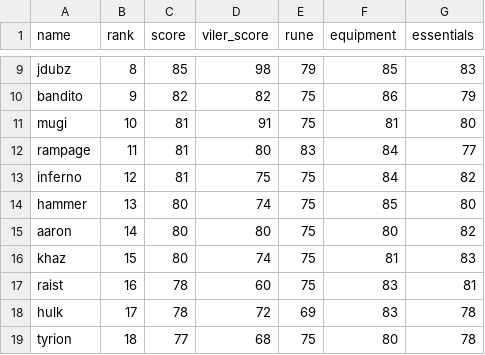
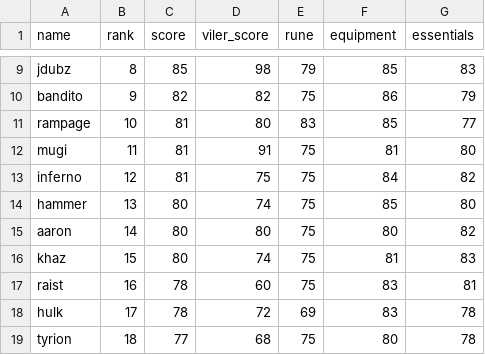
Before and after one commit to Rampage332/Agatha-event-bot, a CSV file: 349 Managerial Sheet - AgathaSheet.csv, drawn as a sheet; only a part is shown, gaps mark what is left out.

Commit message:
Add files via upload

```diff
--- a/349 Managerial Sheet - AgathaSheet.csv
+++ b/349 Managerial Sheet - AgathaSheet.csv
@@ -10,4 +10,4 @@ jdubz,8,85,98,79,85,83
 bandito,9,82,82,75,86,79
-mugi,10,81,91,75,81,80
-rampage,11,81,80,83,84,77
+rampage,10,81,80,83,85,77
+mugi,11,81,91,75,81,80
 inferno,12,81,75,75,84,82
```
